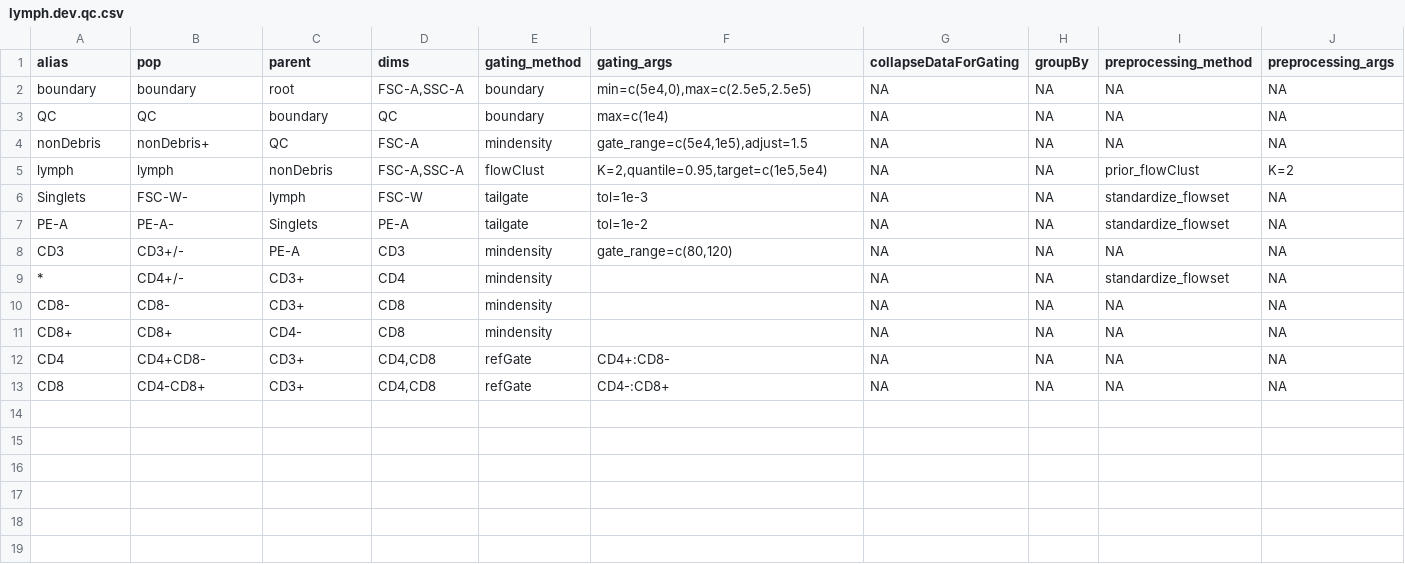
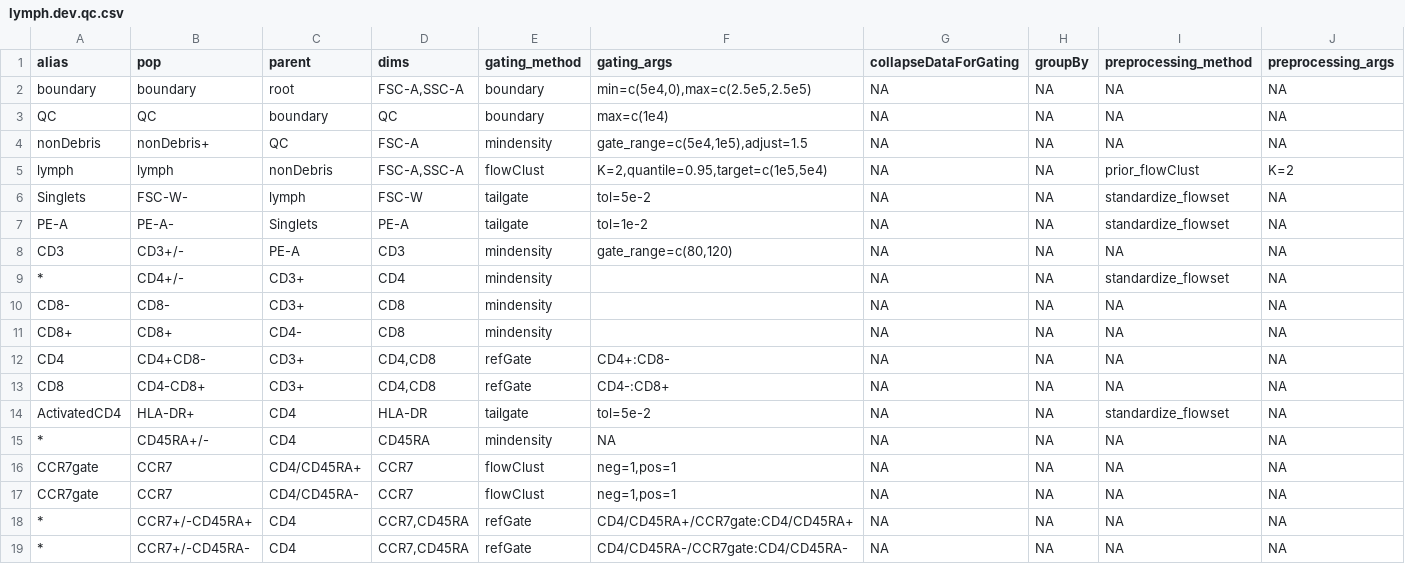
Before and after one commit to hartm425/auto-fcs, a CSV file: explore/openCyto/lymph.dev.qc.csv, drawn as a sheet.

Commit message:
Comparing clean and regular data for #15, may only be useful for #10    closes #15

```diff
--- a/explore/openCyto/lymph.dev.qc.csv
+++ b/explore/openCyto/lymph.dev.qc.csv
@@ -5,3 +5,3 @@ nonDebris,nonDebris+,QC,FSC-A,mindensity,"gate_range=c(5e4,1e5),adjust=1.5",NA,N
 lymph,lymph,nonDebris,"FSC-A,SSC-A",flowClust,"K=2,quantile=0.95,target=c(1e5,5e4)",NA,NA,prior_flowClust,K=2
-Singlets,FSC-W-,lymph,FSC-W,tailgate,tol=1e-3,NA,NA,standardize_flowset,NA
+Singlets,FSC-W-,lymph,FSC-W,tailgate,tol=5e-2,NA,NA,standardize_flowset,NA
 PE-A,PE-A-,Singlets,PE-A,tailgate,tol=1e-2,NA,NA,standardize_flowset,NA
@@ -13 +13,7 @@ CD4,CD4+CD8-,CD3+,"CD4,CD8",refGate,CD4+:CD8-,NA,NA,NA,NA
 CD8,CD4-CD8+,CD3+,"CD4,CD8",refGate,CD4-:CD8+,NA,NA,NA,NA
+ActivatedCD4,HLA-DR+,CD4,HLA-DR,tailgate,tol=5e-2,NA,NA,standardize_flowset,NA
+*,CD45RA+/-,CD4,CD45RA,mindensity,NA,NA,NA,NA,NA
+CCR7gate,CCR7,CD4/CD45RA+,CCR7,flowClust,"neg=1,pos=1",NA,NA,NA,NA
+CCR7gate,CCR7,CD4/CD45RA-,CCR7,flowClust,"neg=1,pos=1",NA,NA,NA,NA
+*,CCR7+/-CD45RA+,CD4,"CCR7,CD45RA",refGate,CD4/CD45RA+/CCR7gate:CD4/CD45RA+,NA,NA,NA,NA
+*,CCR7+/-CD45RA-,CD4,"CCR7,CD45RA",refGate,CD4/CD45RA-/CCR7gate:CD4/CD45RA-,NA,NA,NA,NA
```
Also changed, not shown: explore/openCyto/lymph.dev.csv, 3 other files.
